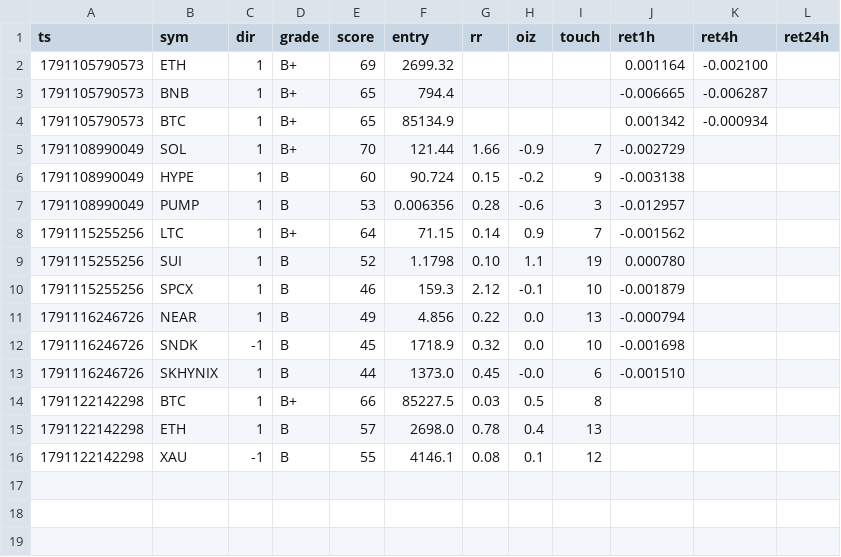
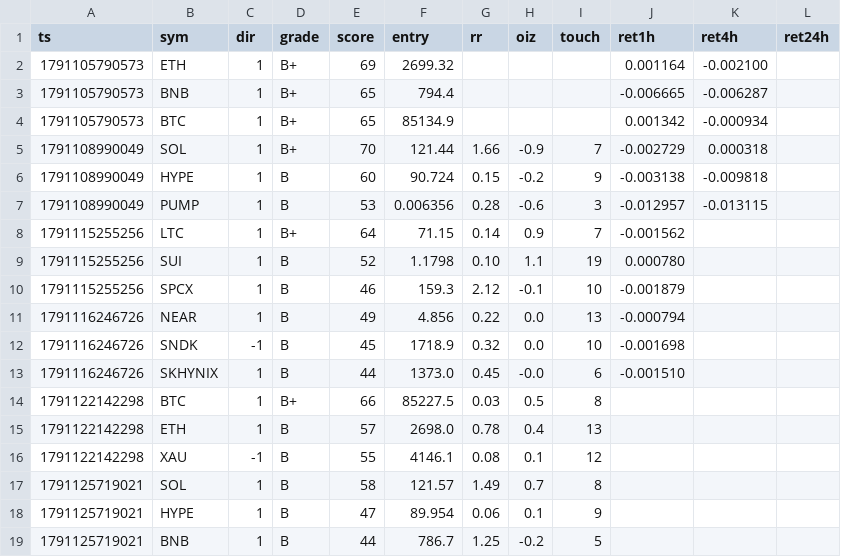
Before and after one commit to kumapali404-art/crypto-radar, a CSV file: data/signals.csv, drawn as a sheet.

Commit message:
update signals

```diff
--- a/data/signals.csv
+++ b/data/signals.csv
@@ -4,5 +4,5 @@ ts,sym,dir,grade,score,entry,rr,oiz,touch,ret1h,ret4h,ret24h
 1791105790573,BTC,1,B+,65,85134.9,,,,0.001342,-0.000934,
-1791108990049,SOL,1,B+,70,121.44,1.66,-0.9,7,-0.002729,,
-1791108990049,HYPE,1,B,60,90.724,0.15,-0.2,9,-0.003138,,
-1791108990049,PUMP,1,B,53,0.006356,0.28,-0.6,3,-0.012957,,
+1791108990049,SOL,1,B+,70,121.44,1.66,-0.9,7,-0.002729,0.000318,
+1791108990049,HYPE,1,B,60,90.724,0.15,-0.2,9,-0.003138,-0.009818,
+1791108990049,PUMP,1,B,53,0.006356,0.28,-0.6,3,-0.012957,-0.013115,
 1791115255256,LTC,1,B+,64,71.15,0.14,0.9,7,-0.001562,,
@@ -16 +16,4 @@ ts,sym,dir,grade,score,entry,rr,oiz,touch,ret1h,ret4h,ret24h
 1791122142298,XAU,-1,B,55,4146.1,0.08,0.1,12,,,
+1791125719021,SOL,1,B,58,121.57,1.49,0.7,8,,,
+1791125719021,HYPE,1,B,47,89.954,0.06,0.1,9,,,
+1791125719021,BNB,1,B,44,786.7,1.25,-0.2,5,,,
```
